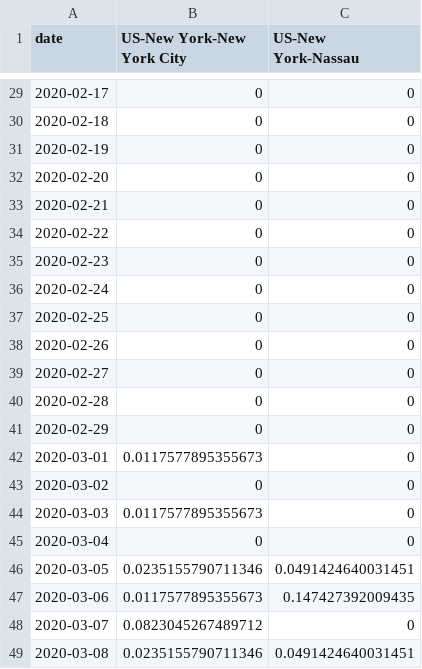
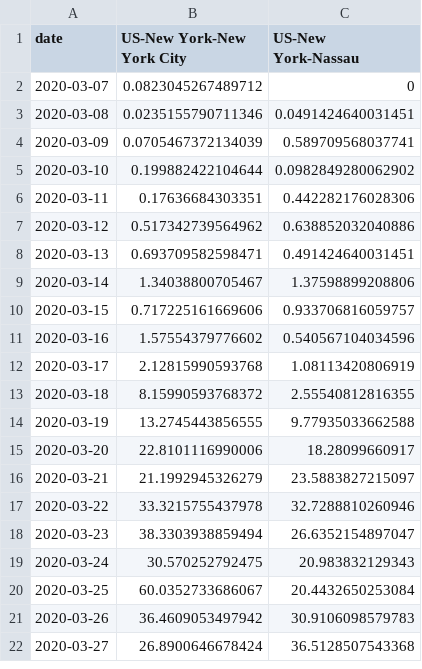
Before and after one commit to senoryo/cv, a CSV file: DeltaNormal-NY.csv, drawn as a sheet; only a part is shown, gaps mark what is left out; the shorter side is filled out with more unchanged rows; the diff covers the shown part only; the diff names each change by its address in the sheet, - before the commit and + after, or states it on an @@ line.

Commit message:
Updated data at Sat Apr 18 12:36:19 CST 2020

```diff
--- a/DeltaNormal-NY.csv
+++ b/DeltaNormal-NY.csv
-row 29: 2020-02-17 | 0 | 0
-row 30: 2020-02-18 | 0 | 0
-row 31: 2020-02-19 | 0 | 0
-row 32: 2020-02-20 | 0 | 0
-row 33: 2020-02-21 | 0 | 0
-row 34: 2020-02-22 | 0 | 0
-row 35: 2020-02-23 | 0 | 0
-row 36: 2020-02-24 | 0 | 0
-row 37: 2020-02-25 | 0 | 0
-row 38: 2020-02-26 | 0 | 0
-row 39: 2020-02-27 | 0 | 0
-row 40: 2020-02-28 | 0 | 0
-row 41: 2020-02-29 | 0 | 0
-row 42: 2020-03-01 | 0.0117577895355673 | 0
-row 43: 2020-03-02 | 0 | 0
-row 44: 2020-03-03 | 0.0117577895355673 | 0
-row 45: 2020-03-04 | 0 | 0
-row 46: 2020-03-05 | 0.0235155790711346 | 0.0491424640031451
-row 47: 2020-03-06 | 0.0117577895355673 | 0.147427392009435
```
Also changed, not shown: 27 removed rows elsewhere in this file, 7DayDeltaNormal-NY.csv, Delta-Asia.csv, 8 other files.
